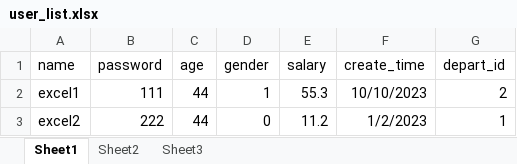
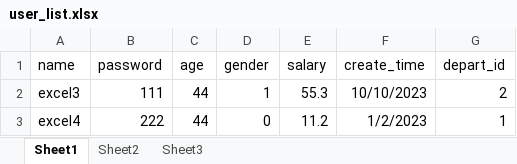
Before and after one commit to frankRenlf/Web_Services_Data, an Excel workbook: EmployeeManagementSystem/user_list.xlsx, sheet Sheet1, drawn as a sheet; values as stored, in another font and other column widths than the file's, no borders; the diff names each change by its address in the sheet, - before the commit and + after, or states it on an @@ line.

```diff
--- a/EmployeeManagementSystem/user_list.xlsx (sheet Sheet1)
+++ b/EmployeeManagementSystem/user_list.xlsx (sheet Sheet1)
-A2 (name): excel1
+A2 (name): excel3
-A3 (name): excel2
+A3 (name): excel4
```
Also changed, not shown: 6 other files.
